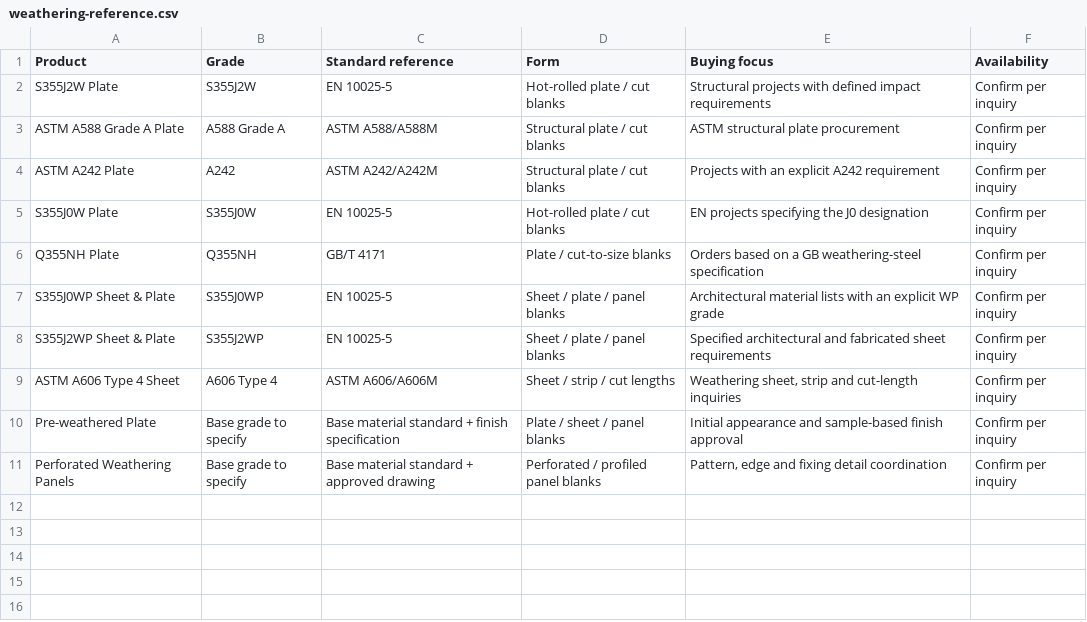
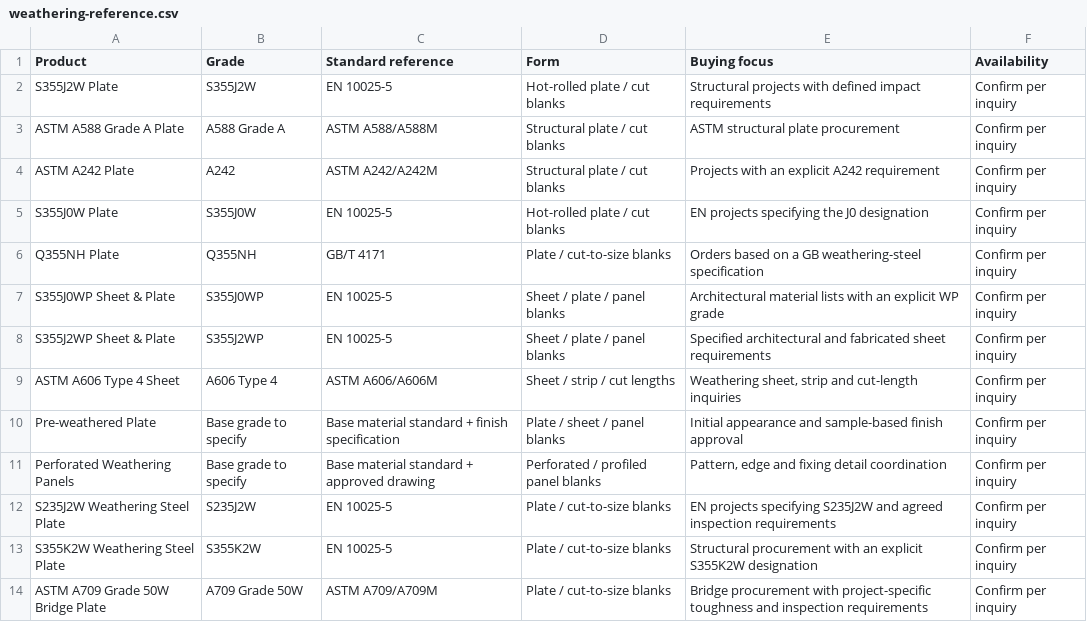
Before and after one commit to cortensupplier/cprten, a CSV file: downloads/weathering-reference.csv, drawn as a sheet.

Commit message:
Publish S235J2W, S355K2W and ASTM A709 Grade 50W product pages
Add three illustrated product inquiries and connect them to product listings, RFQ selections, catalogs, sitemaps and image credits.

```diff
--- a/downloads/weathering-reference.csv
+++ b/downloads/weathering-reference.csv
@@ -11 +11,4 @@
 "Perforated Weathering Panels","Base grade to specify","Base material standard + approved drawing","Perforated / profiled panel blanks","Pattern, edge and fixing detail coordination","Confirm per inquiry"
+"S235J2W Weathering Steel Plate","S235J2W","EN 10025-5","Plate / cut-to-size blanks","EN projects specifying S235J2W and agreed inspection requirements","Confirm per inquiry"
+"S355K2W Weathering Steel Plate","S355K2W","EN 10025-5","Plate / cut-to-size blanks","Structural procurement with an explicit S355K2W designation","Confirm per inquiry"
+"ASTM A709 Grade 50W Bridge Plate","A709 Grade 50W","ASTM A709/A709M","Plate / cut-to-size blanks","Bridge procurement with project-specific toughness and inspection requirements","Confirm per inquiry"
```
Also changed, not shown: 13 other files.
